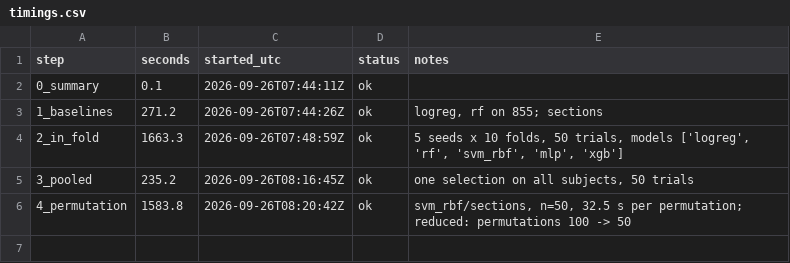
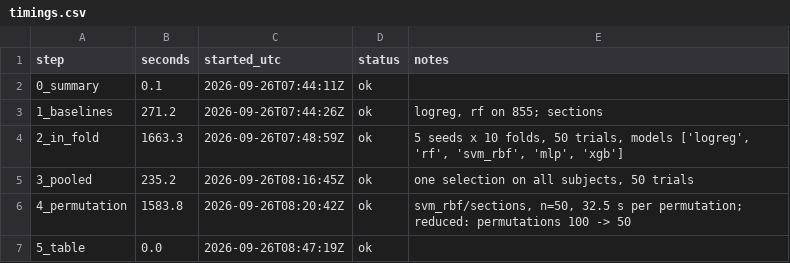
Before and after one commit to FadelJD/eeg-classification-lemon, a CSV file: results/timings.csv, drawn as a sheet; the diff names each change by its address in the sheet, - before the commit and + after, or states it on an @@ line.

```diff
--- a/results/timings.csv
+++ b/results/timings.csv
+row 7: 5_table | 0.0 | 2026-09-26T08:47:19Z | ok
```
Also changed, not shown: 2 other files.
